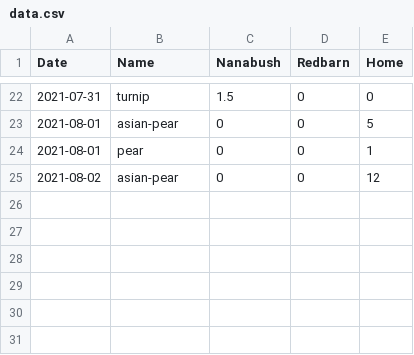
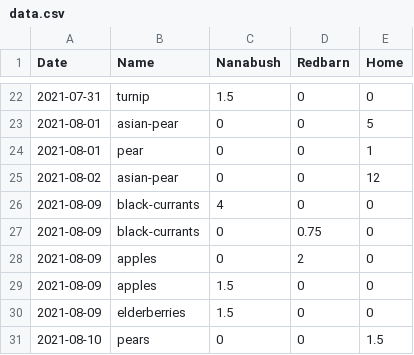
Before and after one commit to smlambert/yields, a CSV file: data.csv, drawn as a sheet; only a part is shown, gaps mark what is left out.

Commit message:
Update data.csv

```diff
--- a/data.csv
+++ b/data.csv
@@ -25 +25,7 @@ Date,Name,Nanabush,Redbarn,Home
 "2021-08-02","asian-pear",0,0,12
+"2021-08-09","black-currants",4,0,0
+"2021-08-09","black-currants",0,0.75,0
+"2021-08-09","apples",0,2,0
+"2021-08-09","apples",1.5,0,0
+"2021-08-09","elderberries",1.5,0,0
+"2021-08-10","pears",0,0,1.5
```
